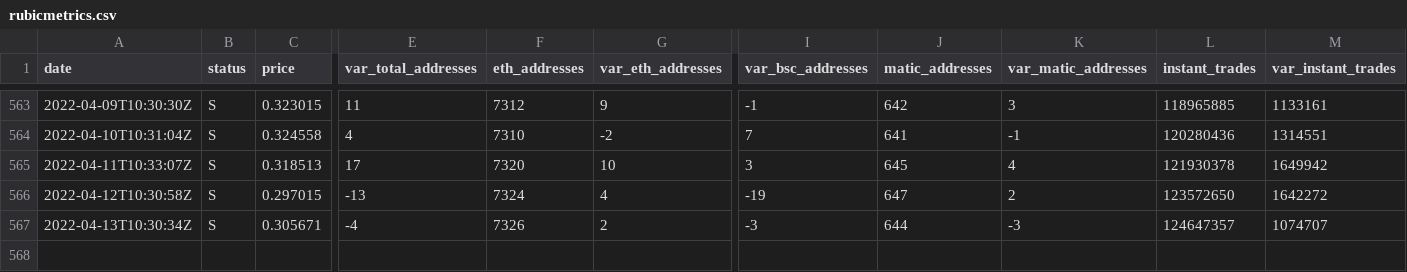
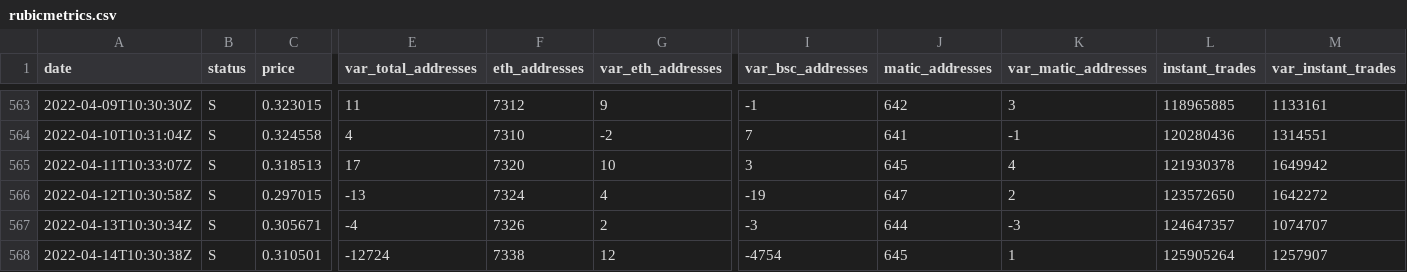
Before and after one commit to Fabien-Morrow/RubicMetrics, a CSV file: rubicmetrics.csv, drawn as a sheet; only a part is shown, gaps mark what is left out; rows hold the shown columns only; the diff names each change by its address in the sheet, - before the commit and + after, or states it on an @@ line.

Commit message:
daily metrics

```diff
--- a/rubicmetrics.csv
+++ b/rubicmetrics.csv
+row 568: 2022-04-14T10:30:38Z | S | 0.310501 | -12724 | 7338 | 12 | -4754 | 645 | 1 | 125905264 | 1257907
```
